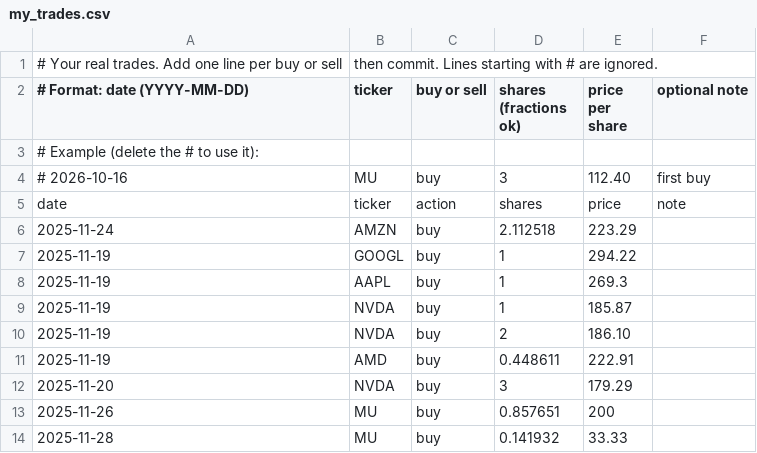
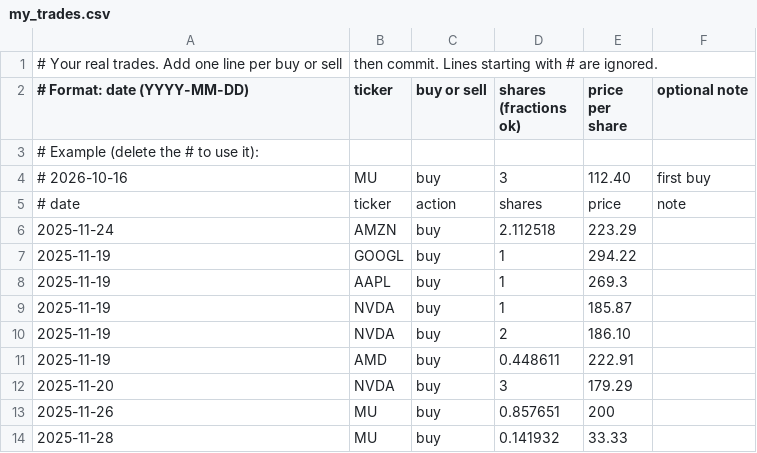
Before and after one commit to ngmeyers1010/Semi-Scope, a CSV file: state/my_trades.csv, drawn as a sheet.

Commit message:
Comment out header in my_trades.csv
Commented out the header line in the CSV file.

```diff
--- a/state/my_trades.csv
+++ b/state/my_trades.csv
@@ -4,3 +4,3 @@
 # 2026-10-16,MU,buy,3,112.40,first buy
-date,ticker,action,shares,price,note
+# date,ticker,action,shares,price,note
 2025-11-24,AMZN,buy,2.112518,223.29
```
